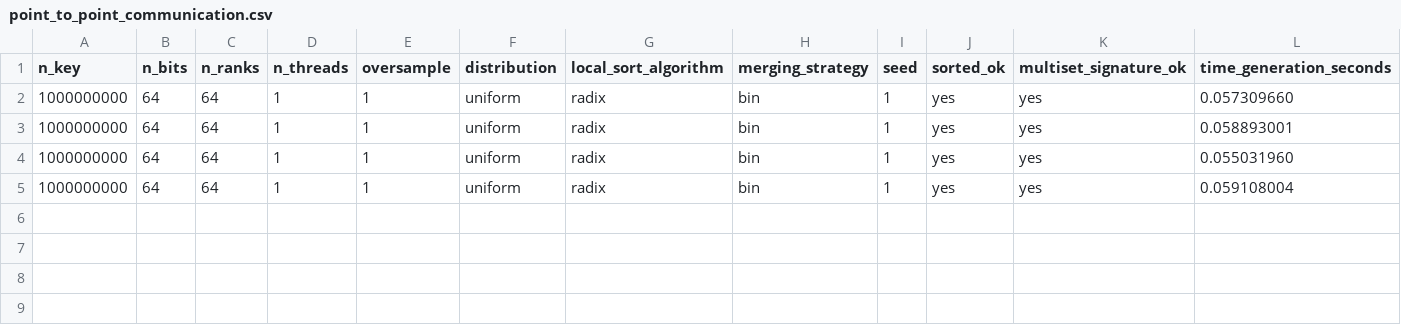
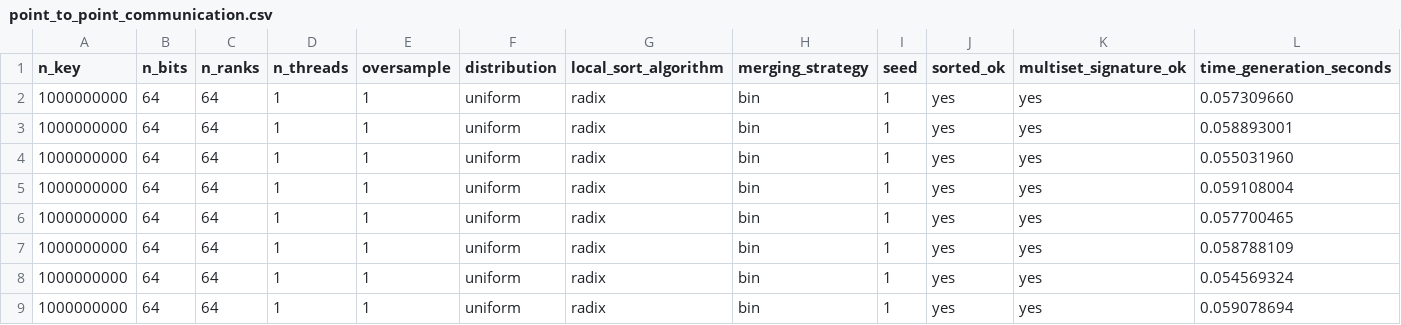
Before and after one commit to frekkoz3/Parallel-Sample-Sort, a CSV file: Parallel/results/point_to_point_communication.csv, drawn as a sheet; only a part is shown; rows hold the shown columns only; the diff names each change by its address in the sheet, - before the commit and + after, or states it on an @@ line.

Commit message:
ptp experiment (w/out ptp)

```diff
--- a/Parallel/results/point_to_point_communication.csv
+++ b/Parallel/results/point_to_point_communication.csv
+row 6: 1000000000 | 64 | 64 | 1 | 1 | uniform | radix | bin | 1 | yes | yes | 0.057700465
+row 7: 1000000000 | 64 | 64 | 1 | 1 | uniform | radix | bin | 1 | yes | yes | 0.058788109
+row 8: 1000000000 | 64 | 64 | 1 | 1 | uniform | radix | bin | 1 | yes | yes | 0.054569324
+row 9: 1000000000 | 64 | 64 | 1 | 1 | uniform | radix | bin | 1 | yes | yes | 0.059078694
```
